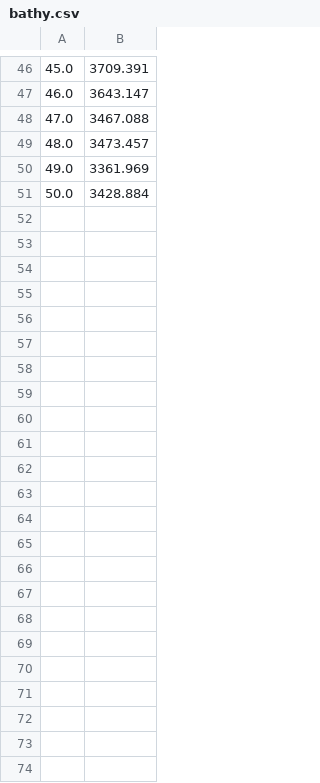
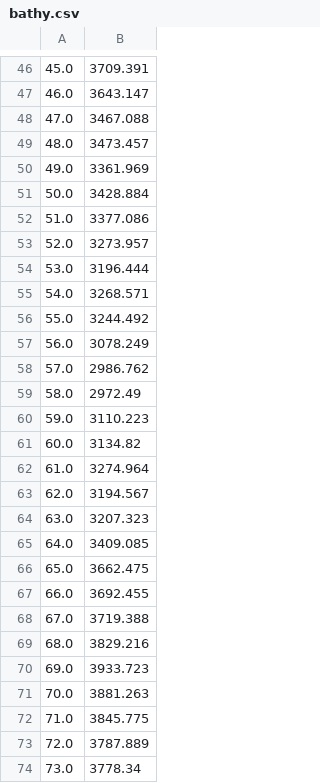
Before and after one commit to BaptisteMGit/ubf_tools, a CSV file: localisation/verlinden/testcase_working_directory/testcase2_1/bathy.csv, drawn as a sheet; only a part is shown, gaps mark what is left out; the diff names each change by its address in the sheet, - before the commit and + after, or states it on an @@ line.

```diff
--- a/localisation/verlinden/testcase_working_directory/testcase2_1/bathy.csv
+++ b/localisation/verlinden/testcase_working_directory/testcase2_1/bathy.csv
+row 52: 51.0 | 3377.086
+row 53: 52.0 | 3273.957
+row 54: 53.0 | 3196.444
+row 55: 54.0 | 3268.571
+row 56: 55.0 | 3244.492
+row 57: 56.0 | 3078.249
+row 58: 57.0 | 2986.762
+row 59: 58.0 | 2972.49
+row 60: 59.0 | 3110.223
+row 61: 60.0 | 3134.82
+row 62: 61.0 | 3274.964
+row 63: 62.0 | 3194.567
+row 64: 63.0 | 3207.323
+row 65: 64.0 | 3409.085
+row 66: 65.0 | 3662.475
+row 67: 66.0 | 3692.455
+row 68: 67.0 | 3719.388
+row 69: 68.0 | 3829.216
+row 70: 69.0 | 3933.723
+row 71: 70.0 | 3881.263
+row 72: 71.0 | 3845.775
+row 73: 72.0 | 3787.889
+row 74: 73.0 | 3778.34
```
Also changed, not shown: 3 other files.
